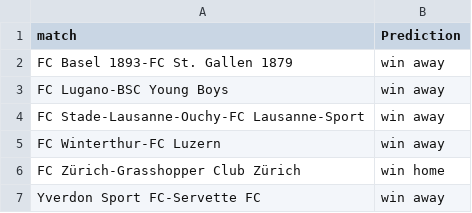
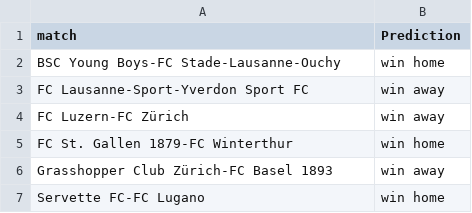
Before and after one commit to swissfootdata/Super_League_Predictions, a CSV file: Output/predictions_SwissFootyBot.csv, drawn as a sheet.

```diff
--- a/Output/predictions_SwissFootyBot.csv
+++ b/Output/predictions_SwissFootyBot.csv
@@ -1,7 +1,7 @@
 "match","Prediction"
-"FC Basel 1893-FC St. Gallen 1879","win away"
-"FC Lugano-BSC Young Boys","win away"
-"FC Stade-Lausanne-Ouchy-FC Lausanne-Sport","win away"
-"FC Winterthur-FC Luzern","win away"
-"FC Zürich-Grasshopper Club Zürich","win home"
-"Yverdon Sport FC-Servette FC","win away"
+"BSC Young Boys-FC Stade-Lausanne-Ouchy","win home"
+"FC Lausanne-Sport-Yverdon Sport FC","win away"
+"FC Luzern-FC Zürich","win away"
+"FC St. Gallen 1879-FC Winterthur","win home"
+"Grasshopper Club Zürich-FC Basel 1893","win away"
+"Servette FC-FC Lugano","win home"
```
Also changed, not shown: Output/coaches_alert.csv, Output/predictions_season_data.csv, 7 other files.
